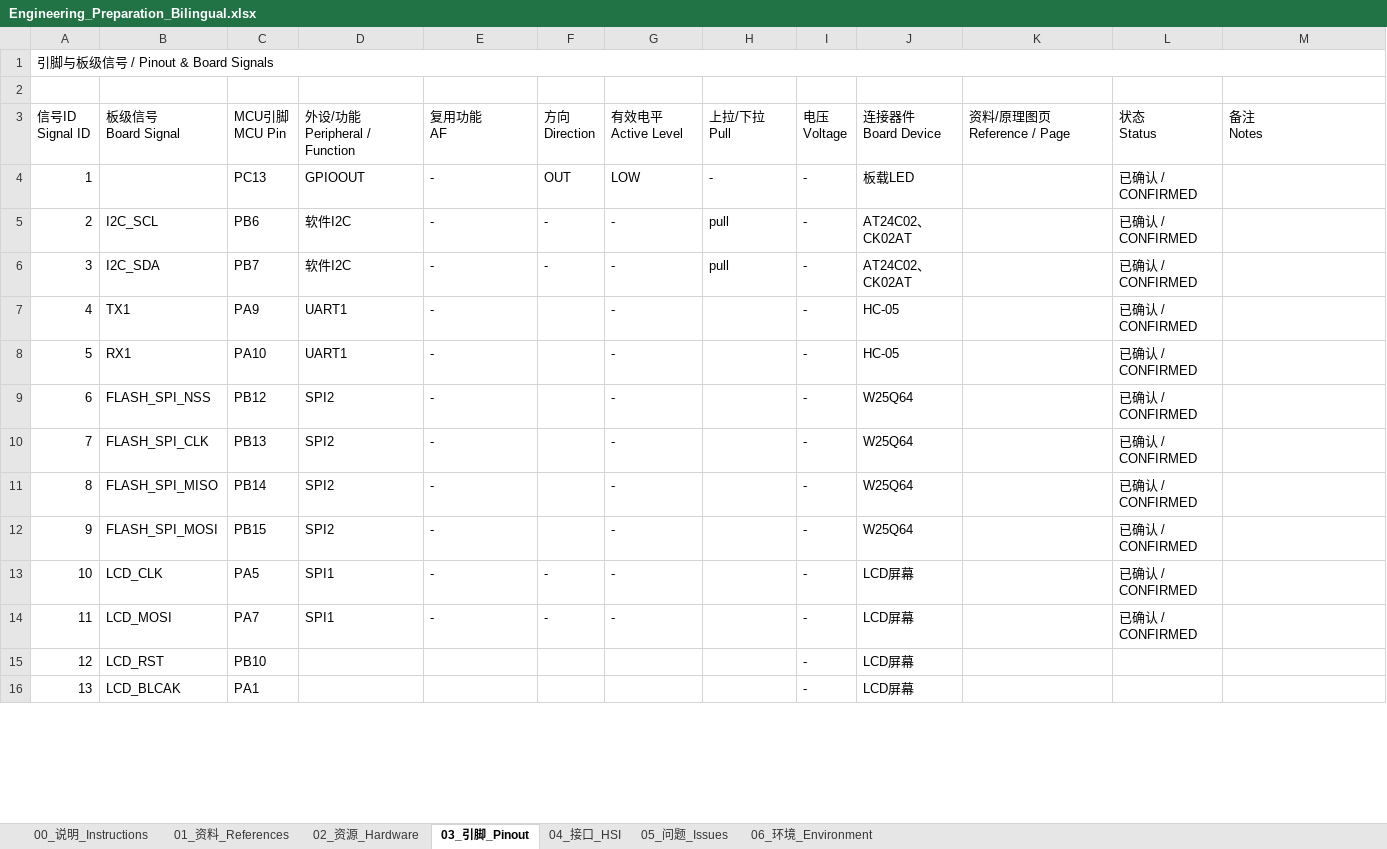
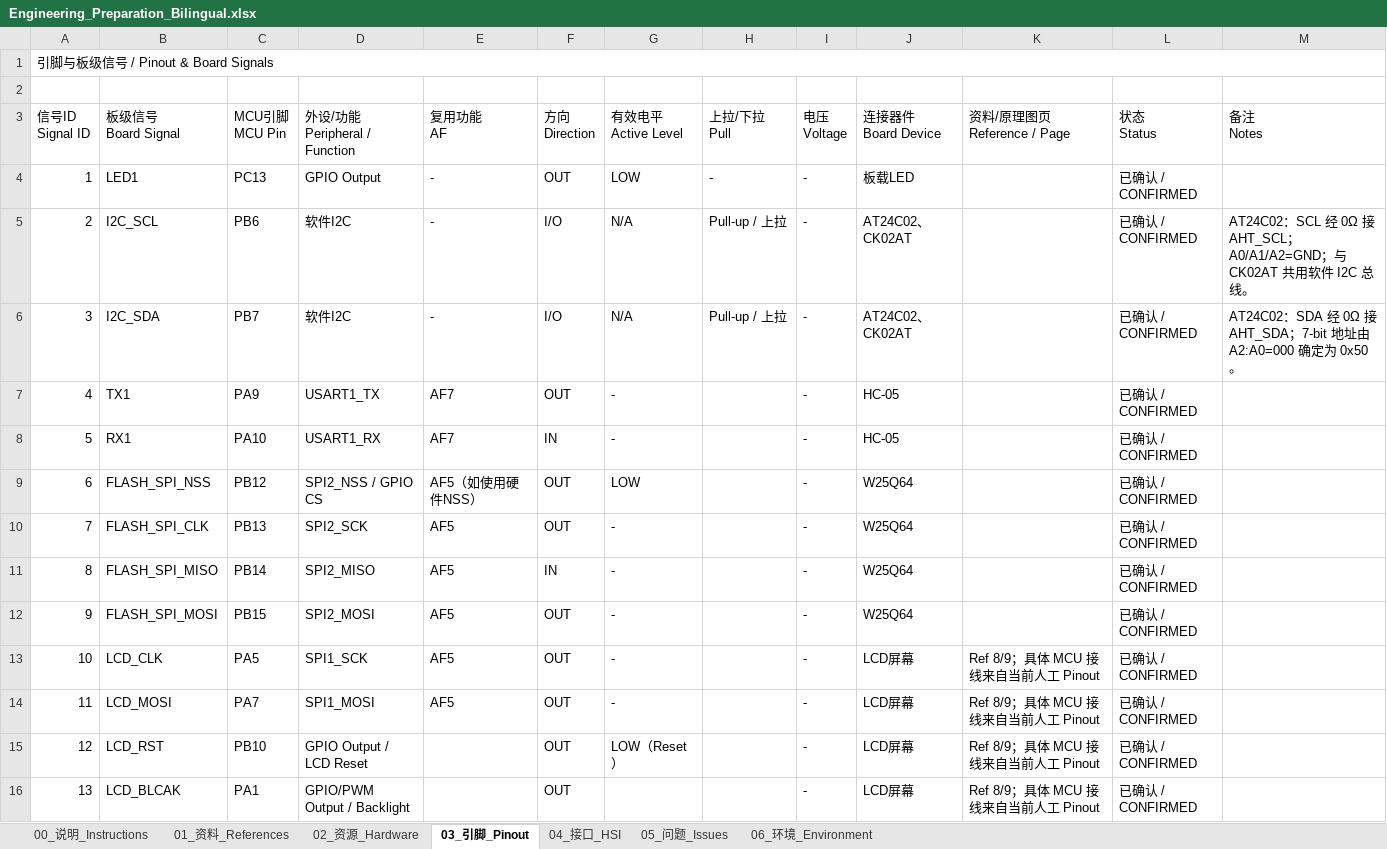
Before and after one commit to wangyaoqianw-max/STM32F4_Bootloader_OTA_Test_Project, an Excel workbook: 00_Project/00_Preparation/Engineering_Preparation_Bilingual.xlsx, sheet 03_引脚_Pinout, drawn as a sheet; only a part is shown; values as stored, in another font and other column widths than the file's, no cell formats; conditional formats not drawn; the diff covers the shown part only; the diff names each change by its address in the sheet, - before the commit and + after, or states it on an @@ line.

```diff
--- a/00_Project/00_Preparation/Engineering_Preparation_Bilingual.xlsx (sheet 03_引脚_Pinout)
+++ b/00_Project/00_Preparation/Engineering_Preparation_Bilingual.xlsx (sheet 03_引脚_Pinout)
-B4 (板级信号 Board Signal): (empty)
+B4 (板级信号 Board Signal): LED1
-D4 (外设/功能 Peripheral / Function): GPIOOUT
+D4 (外设/功能 Peripheral / Function): GPIO Output
-F5:F6 (方向 Direction): -
+F5:F6 (方向 Direction): I/O
-G5:G6 (有效电平 Active Level): -
+G5:G6 (有效电平 Active Level): N/A
-H5:H6 (上拉/下拉 Pull): pull
+H5:H6 (上拉/下拉 Pull): Pull-up / 上拉
-M5 (备注 Notes): (empty)
+M5 (备注 Notes): AT24C02：SCL 经 0Ω 接 AHT_SCL；A0/A1/A2=GND；与 CK02AT 共用软件 I2C 总线。
-M6 (备注 Notes): (empty)
+M6 (备注 Notes): AT24C02：SDA 经 0Ω 接 AHT_SDA；7-bit 地址由 A2:A0=000 确定为 0x50。
-D7 (外设/功能 Peripheral / Function): UART1
+D7 (外设/功能 Peripheral / Function): USART1_TX
-E7:E8 (复用功能 AF): -
+E7:E8 (复用功能 AF): AF7
-F7 (方向 Direction): (empty)
+F7 (方向 Direction): OUT
-D8 (外设/功能 Peripheral / Function): UART1
+D8 (外设/功能 Peripheral / Function): USART1_RX
-F8 (方向 Direction): (empty)
+F8 (方向 Direction): IN
-D9 (外设/功能 Peripheral / Function): SPI2
+D9 (外设/功能 Peripheral / Function): SPI2_NSS / GPIO CS
-E9 (复用功能 AF): -
+E9 (复用功能 AF): AF5（如使用硬件NSS）
-F9:F10 (方向 Direction): (empty)
+F9:F10 (方向 Direction): OUT
-G9 (有效电平 Active Level): -
+G9 (有效电平 Active Level): LOW
-D10 (外设/功能 Peripheral / Function): SPI2
+D10 (外设/功能 Peripheral / Function): SPI2_SCK
-E10:E14 (复用功能 AF): -
+E10:E14 (复用功能 AF): AF5
-D11 (外设/功能 Peripheral / Function): SPI2
+D11 (外设/功能 Peripheral / Function): SPI2_MISO
-F11 (方向 Direction): (empty)
+F11 (方向 Direction): IN
-D12 (外设/功能 Peripheral / Function): SPI2
+D12 (外设/功能 Peripheral / Function): SPI2_MOSI
-F12 (方向 Direction): (empty)
+F12 (方向 Direction): OUT
-D13 (外设/功能 Peripheral / Function): SPI1
+D13 (外设/功能 Peripheral / Function): SPI1_SCK
-F13:F14 (方向 Direction): -
+F13:F14 (方向 Direction): OUT
-K13:K16 (资料/原理图页 Reference / Page): (empty)
+K13:K16 (资料/原理图页 Reference / Page): Ref 8/9；具体 MCU 接线来自当前人工 Pinout
-D14 (外设/功能 Peripheral / Function): SPI1
+D14 (外设/功能 Peripheral / Function): SPI1_MOSI
-D15 (外设/功能 Peripheral / Function): (empty)
+D15 (外设/功能 Peripheral / Function): GPIO Output / LCD Reset
-F15:F16 (方向 Direction): (empty)
+F15:F16 (方向 Direction): OUT
-G15 (有效电平 Active Level): (empty)
+G15 (有效电平 Active Level): LOW（Reset）
-L15:L16 (状态 Status): (empty)
+L15:L16 (状态 Status): 已确认 / CONFIRMED
-D16 (外设/功能 Peripheral / Function): (empty)
+D16 (外设/功能 Peripheral / Function): GPIO/PWM Output / Backlight
```
Also changed, not shown: 9 edited cells elsewhere in this sheet, sheet 04_接口_HSI, sheet 06_环境_Environment, sheet 05_问题_Issues, sheet 02_资源_Hardware, sheet 01_资料_References, sheet 00_说明_Instructions, cell formats.
